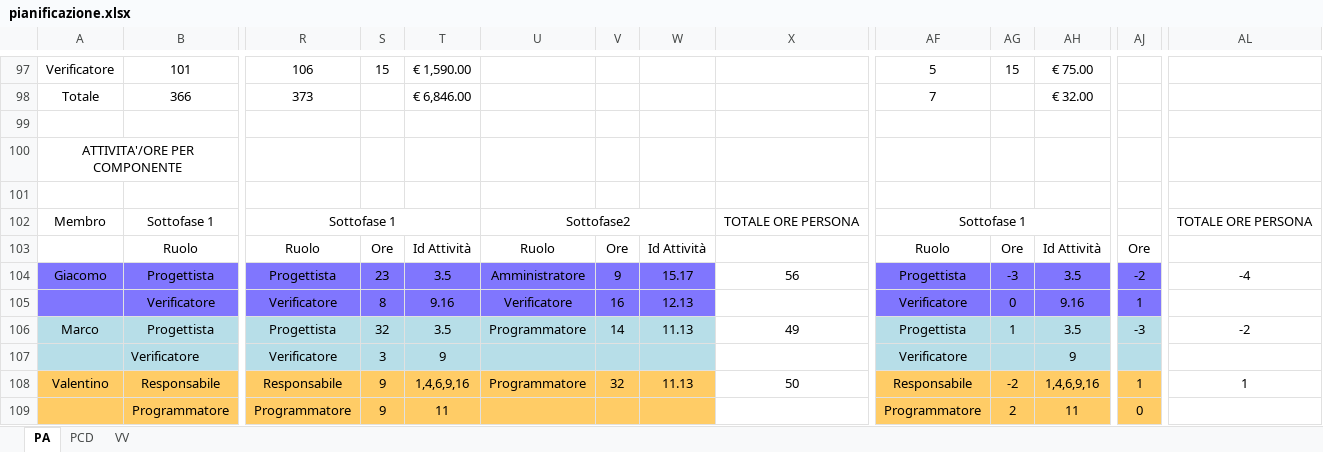
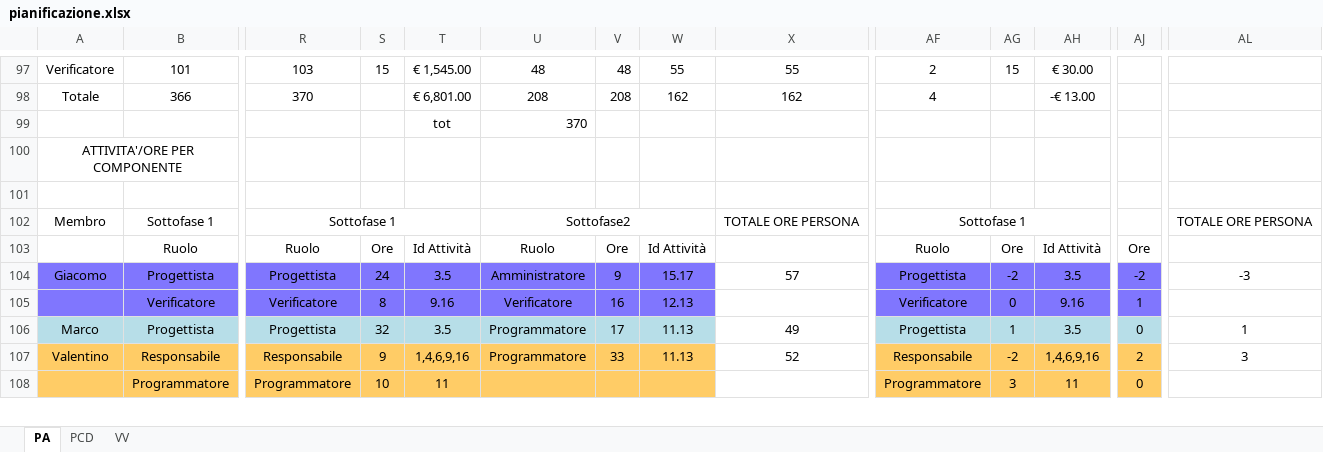
Before and after one commit to ClockWorkTeam/ClockWork, an Excel workbook: Documenti/RQ/esterni/piano_di_progetto/pianificazione.xlsx, sheet PA, drawn as a sheet; only a part is shown, gaps mark what is left out; values as stored, in another font and other column widths than the file's, no borders; removed rows and columns are numbered as before the commit, all else as after; rows hold the shown columns only; the diff covers the shown part only; the diff names each change by its address in the sheet, - before the commit and + after, or states it on an @@ line.

```diff
--- a/Documenti/RQ/esterni/piano_di_progetto/pianificazione.xlsx (sheet PA)
+++ b/Documenti/RQ/esterni/piano_di_progetto/pianificazione.xlsx (sheet PA)
-R97: 106
+R97: 103
-T97: € 1,590.00
+T97: € 1,545.00
-U97: (empty)
+U97: 48
-V97: (empty)
+V97: 48
-W97: (empty)
+W97: 55
-X97: (empty)
+X97: 55
-AF97: 5
+AF97: 2
-AH97: € 75.00
+AH97: € 30.00
-R98: 373
+R98: 370
-T98: € 6,846.00
+T98: € 6,801.00
-U98: (empty)
+U98: 208
-V98: (empty)
+V98: 208
-W98: (empty)
+W98: 162
-X98: (empty)
+X98: 162
-AF98: 7
+AF98: 4
-AH98: € 32.00
+AH98: -€ 13.00
-row 99: (empty)
+row 99:  |  |  |  | tot | 370
-S104: 23
+S104: 24
-X104: 56
+X104: 57
-AG104: -3
+AG104: -2
-AL104: -4
+AL104: -3
-V106: 14
+V106: 17
-AJ106: -3
+AJ106: 0
-AL106: -2
+AL106: 1
-row 107:  | Verificatore | Verificatore | 3 | 9 |  |  |  |  | Verificatore |  | 9
-V107: 32
+V107: 33
-X107: 50
+X107: 52
-AJ107: 1
+AJ107: 2
-AL107: 1
+AL107: 3
-S108: 9
+S108: 10
-AG108: 2
+AG108: 3
```
Also changed, not shown: 97 edited cells, cell formats and merged cells elsewhere in this sheet, sheet PCD, formulas that keep their value, 2 other files.
